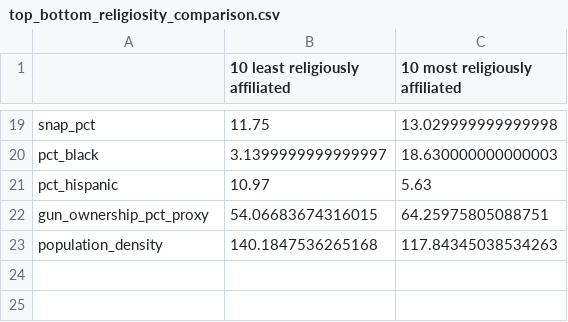
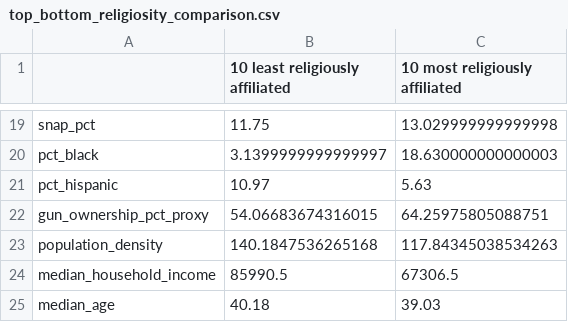
Before and after one commit to DiogoRibeiro7/religiosity-us-outcomes, a CSV file: reports/tables/top_bottom_religiosity_comparison.csv, drawn as a sheet; only a part is shown, gaps mark what is left out; the diff names each change by its address in the sheet, - before the commit and + after, or states it on an @@ line.

```diff
--- a/reports/tables/top_bottom_religiosity_comparison.csv
+++ b/reports/tables/top_bottom_religiosity_comparison.csv
+row 24: median_household_income | 85990.5 | 67306.5
+row 25: median_age | 40.18 | 39.03
```
Also changed, not shown: data/processed/state_religiosity_outcomes.csv, data/raw/piaac_state_literacy_numeracy.csv, 16 other files.
